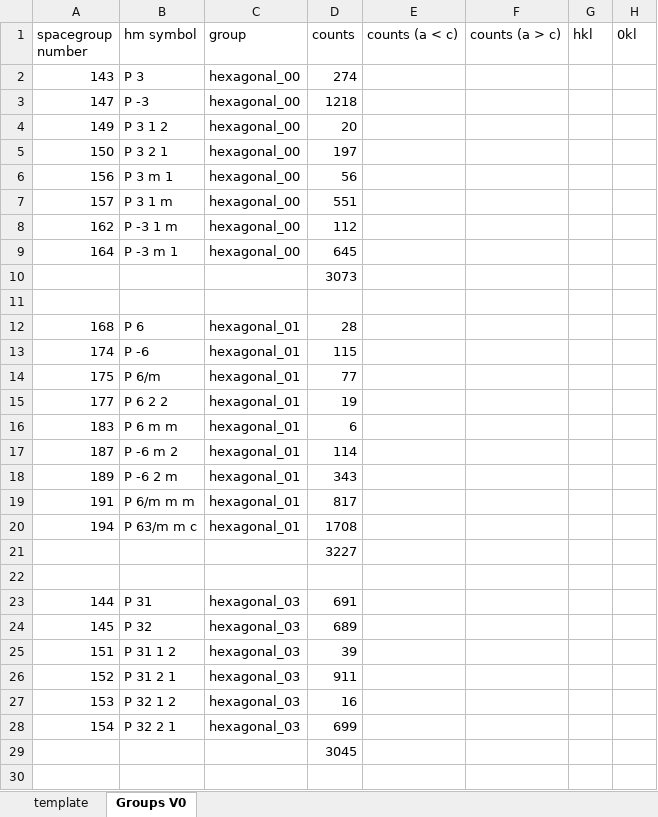
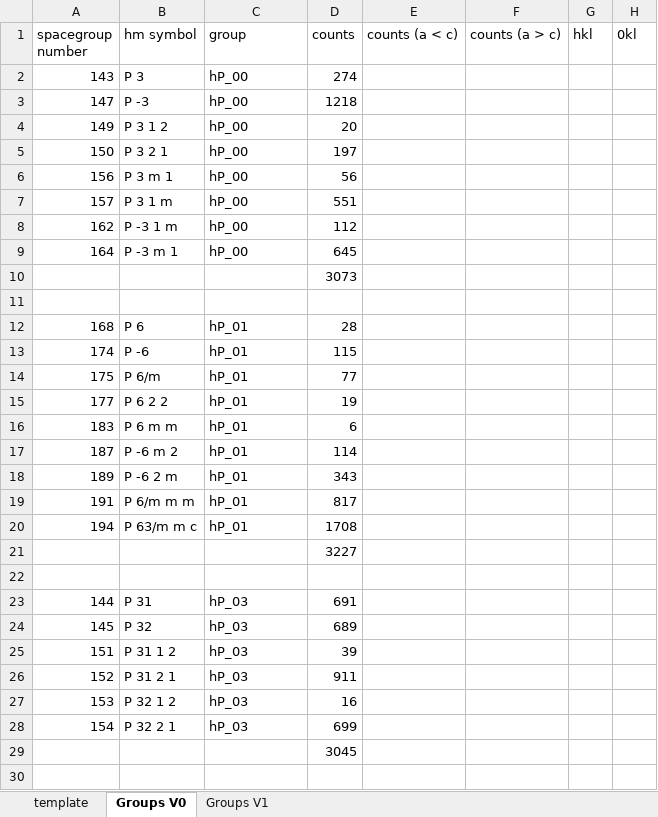
Before and after one commit to dwmoreau/MLI, an Excel workbook: data/GroupSpec_hexagonal.xlsx, sheet Groups V0, drawn as a sheet; only a part is shown; values as stored, in another font and other column widths than the file's, no borders; the diff covers the shown part only; the diff names each change by its address in the sheet, - before the commit and + after, or states it on an @@ line.

```diff
--- a/data/GroupSpec_hexagonal.xlsx (sheet Groups V0)
+++ b/data/GroupSpec_hexagonal.xlsx (sheet Groups V0)
+sheet tab: Groups V1
-C2:C9 (group): hexagonal_00
+C2:C9 (group): hP_00
-C12:C20 (group): hexagonal_01
+C12:C20 (group): hP_01
-C23:C28 (group): hexagonal_03
+C23:C28 (group): hP_03
```
Also changed, not shown: 22 edited cells elsewhere in this sheet, data/GroupSpec_monoclinic.xlsx, data/GroupSpec_orthorhombic.xlsx, 16 other files.
